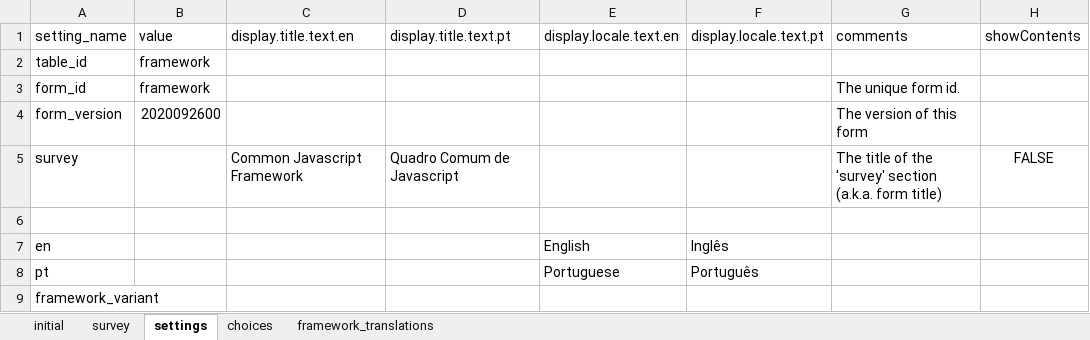
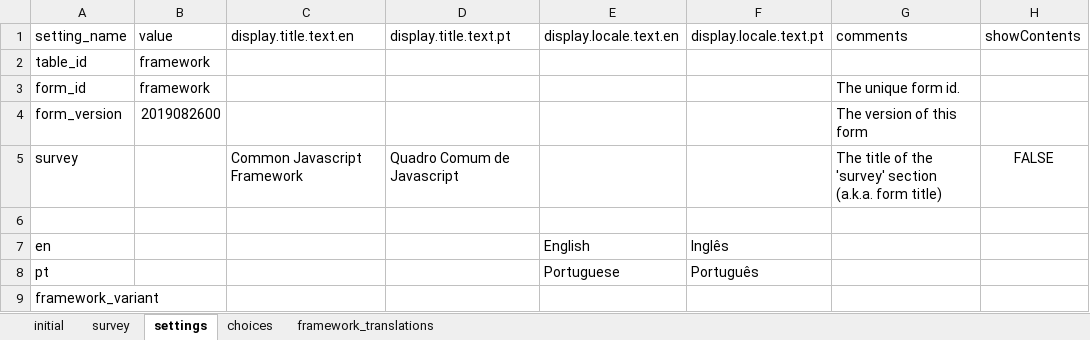
Before and after one commit to dotieono/app-designer, an Excel workbook: app/config/assets/framework/forms/framework/framework.xlsx, sheet settings, drawn as a sheet; values as stored, in another font and other column widths than the file's, no borders; the diff names each change by its address in the sheet, - before the commit and + after, or states it on an @@ line.

```diff
--- a/app/config/assets/framework/forms/framework/framework.xlsx (sheet settings)
+++ b/app/config/assets/framework/forms/framework/framework.xlsx (sheet settings)
-B4 (value): 2020092600
+B4 (value): 2019082600
```
Also changed, not shown: app/config/tables/QPS/forms/QPS/QPS.xlsx, app/config/tables/QPS/forms/inscricao/inscricao.xlsx, 5 other files.
